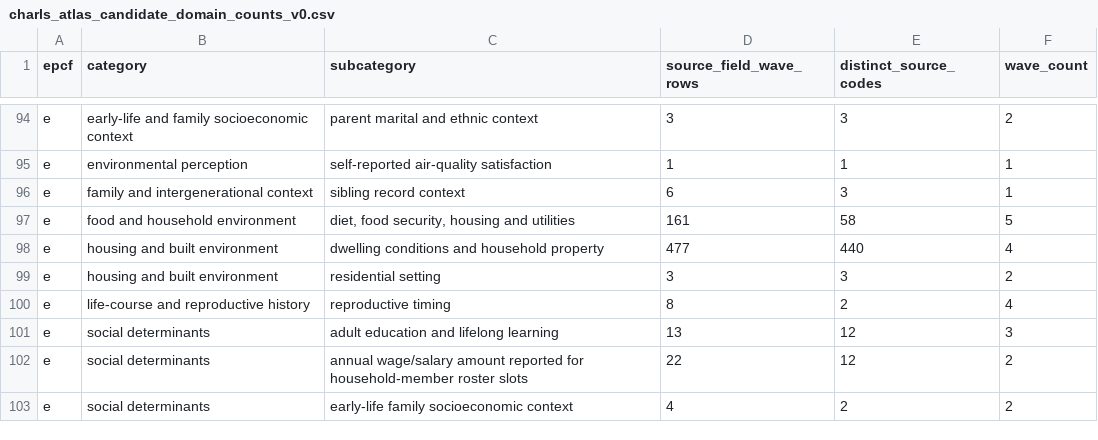
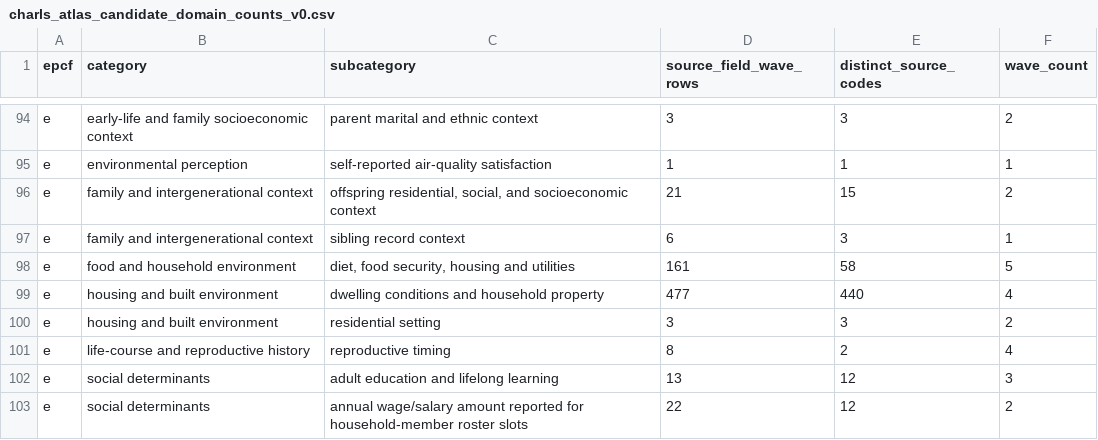
Before and after one commit to calebchu40-gif/charls-exwas-atlas, a CSV file: audit/charls_atlas_candidate_domain_counts_v0.csv, drawn as a sheet; only a part is shown, gaps mark what is left out; the shorter side is filled out with more unchanged rows; the diff names each change by its address in the sheet, - before the commit and + after, or states it on an @@ line.

```diff
--- a/audit/charls_atlas_candidate_domain_counts_v0.csv
+++ b/audit/charls_atlas_candidate_domain_counts_v0.csv
+row 96: e | family and intergenerational context | offspring residential, social, and socioeconomic context | 21 | 15 | 2
```
Also changed, not shown: audit/candidate_concept_category_counts_v1.csv, audit/charls_ep_catalog_value_label_coverage_v1.csv, 27 other files.
